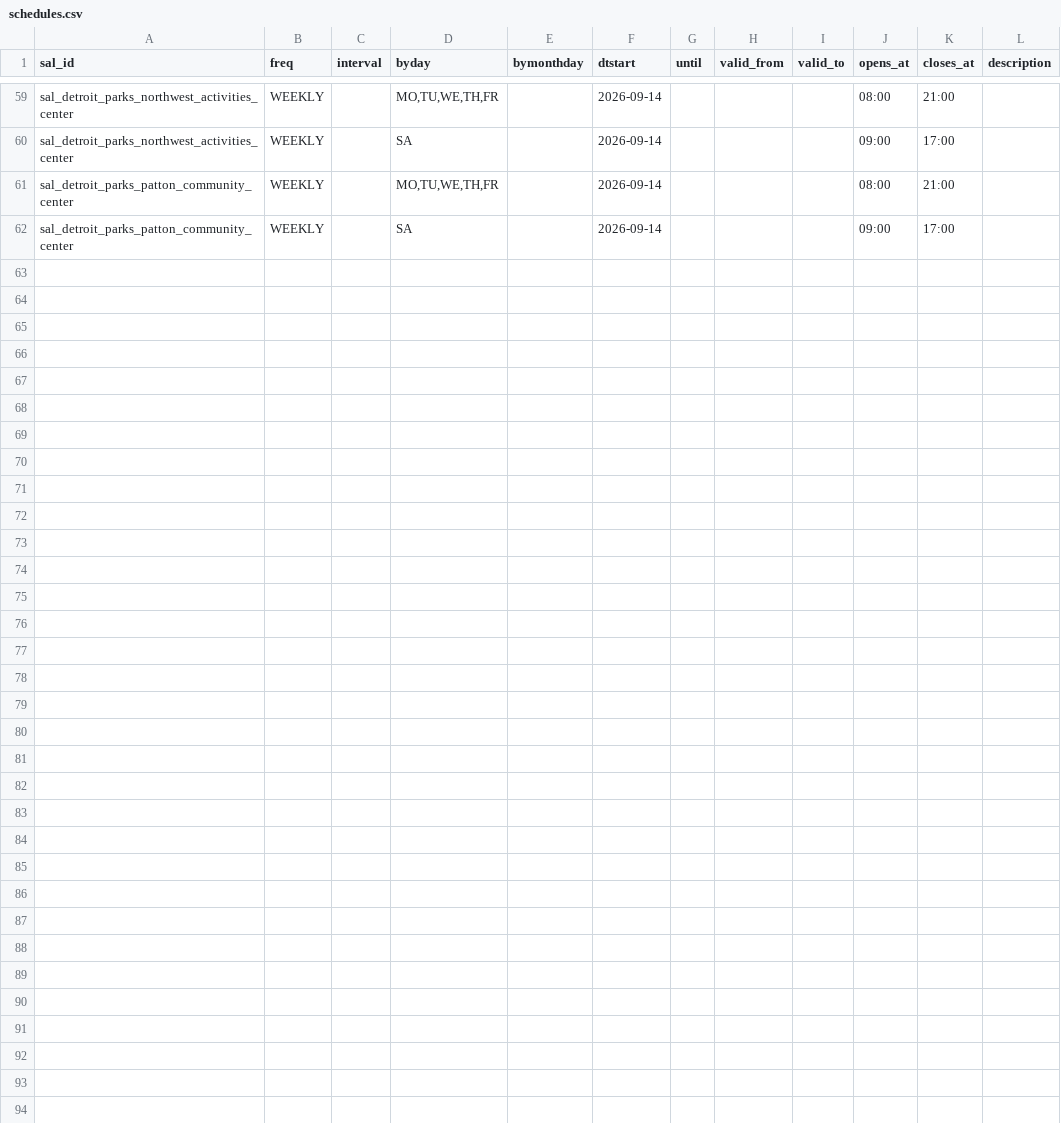
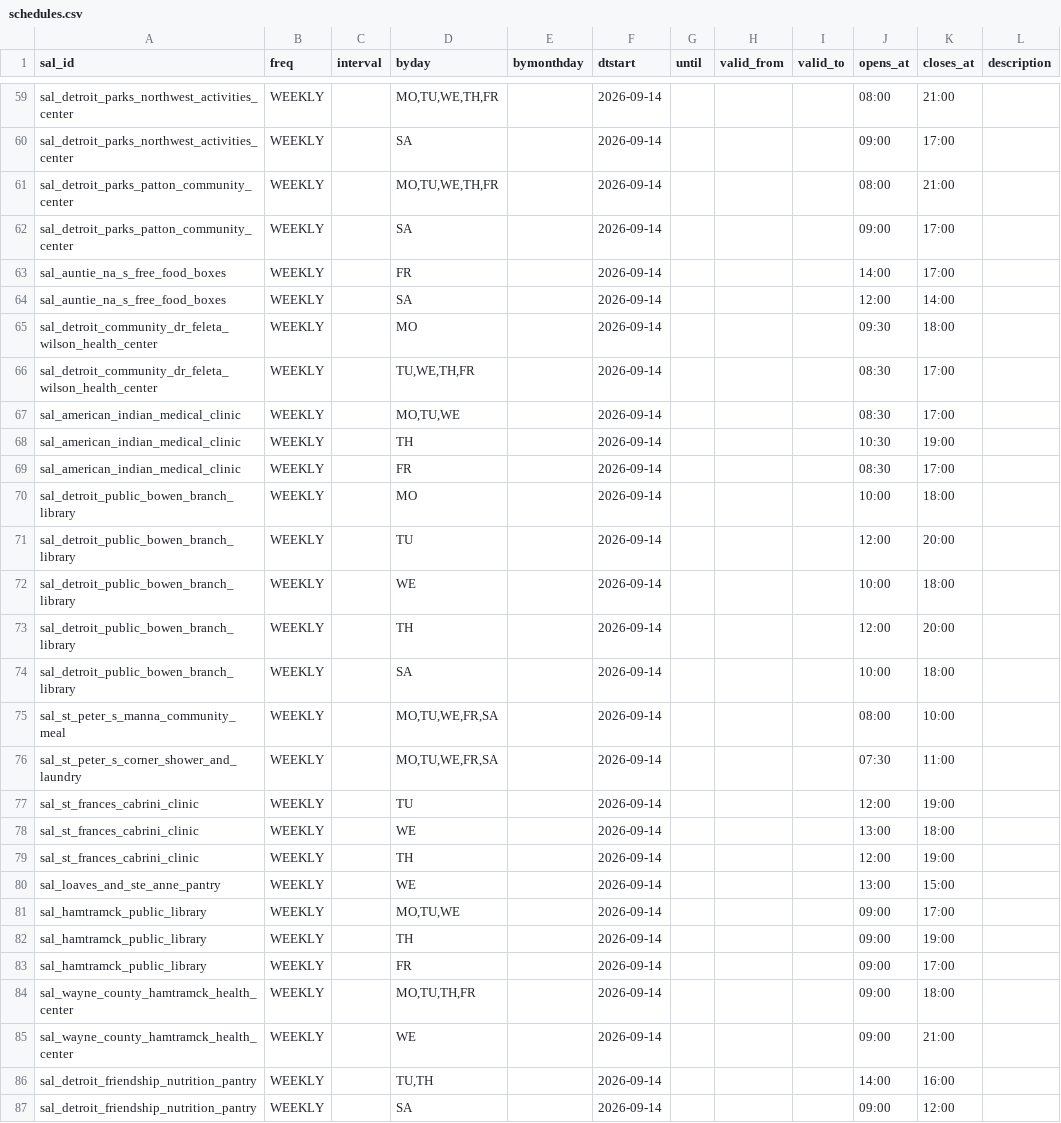
Before and after one commit to kp2485/313-help, a CSV file: data/seed/schedules.csv, drawn as a sheet; only a part is shown, gaps mark what is left out.

```diff
--- a/data/seed/schedules.csv
+++ b/data/seed/schedules.csv
@@ -62 +62,26 @@ sal_detroit_parks_patton_community_center,WEEKLY,,"MO,TU,WE,TH,FR",,2026-09-14,,
 sal_detroit_parks_patton_community_center,WEEKLY,,SA,,2026-09-14,,,,09:00,17:00,
+sal_auntie_na_s_free_food_boxes,WEEKLY,,FR,,2026-09-14,,,,14:00,17:00,
+sal_auntie_na_s_free_food_boxes,WEEKLY,,SA,,2026-09-14,,,,12:00,14:00,
+sal_detroit_community_dr_feleta_wilson_health_center,WEEKLY,,MO,,2026-09-14,,,,09:30,18:00,
+sal_detroit_community_dr_feleta_wilson_health_center,WEEKLY,,"TU,WE,TH,FR",,2026-09-14,,,,08:30,17:00,
+sal_american_indian_medical_clinic,WEEKLY,,"MO,TU,WE",,2026-09-14,,,,08:30,17:00,
+sal_american_indian_medical_clinic,WEEKLY,,TH,,2026-09-14,,,,10:30,19:00,
+sal_american_indian_medical_clinic,WEEKLY,,FR,,2026-09-14,,,,08:30,17:00,
+sal_detroit_public_bowen_branch_library,WEEKLY,,MO,,2026-09-14,,,,10:00,18:00,
+sal_detroit_public_bowen_branch_library,WEEKLY,,TU,,2026-09-14,,,,12:00,20:00,
+sal_detroit_public_bowen_branch_library,WEEKLY,,WE,,2026-09-14,,,,10:00,18:00,
+sal_detroit_public_bowen_branch_library,WEEKLY,,TH,,2026-09-14,,,,12:00,20:00,
+sal_detroit_public_bowen_branch_library,WEEKLY,,SA,,2026-09-14,,,,10:00,18:00,
+sal_st_peter_s_manna_community_meal,WEEKLY,,"MO,TU,WE,FR,SA",,2026-09-14,,,,08:00,10:00,
+sal_st_peter_s_corner_shower_and_laundry,WEEKLY,,"MO,TU,WE,FR,SA",,2026-09-14,,,,07:30,11:00,
+sal_st_frances_cabrini_clinic,WEEKLY,,TU,,2026-09-14,,,,12:00,19:00,
+sal_st_frances_cabrini_clinic,WEEKLY,,WE,,2026-09-14,,,,13:00,18:00,
+sal_st_frances_cabrini_clinic,WEEKLY,,TH,,2026-09-14,,,,12:00,19:00,
+sal_loaves_and_ste_anne_pantry,WEEKLY,,WE,,2026-09-14,,,,13:00,15:00,
+sal_hamtramck_public_library,WEEKLY,,"MO,TU,WE",,2026-09-14,,,,09:00,17:00,
+sal_hamtramck_public_library,WEEKLY,,TH,,2026-09-14,,,,09:00,19:00,
+sal_hamtramck_public_library,WEEKLY,,FR,,2026-09-14,,,,09:00,17:00,
+sal_wayne_county_hamtramck_health_center,WEEKLY,,"MO,TU,TH,FR",,2026-09-14,,,,09:00,18:00,
+sal_wayne_county_hamtramck_health_center,WEEKLY,,WE,,2026-09-14,,,,09:00,21:00,
+sal_detroit_friendship_nutrition_pantry,WEEKLY,,"TU,TH",,2026-09-14,,,,14:00,16:00,
+sal_detroit_friendship_nutrition_pantry,WEEKLY,,SA,,2026-09-14,,,,09:00,12:00,
```
Also changed, not shown: data/seed/to-verify.csv, 11 other files.
